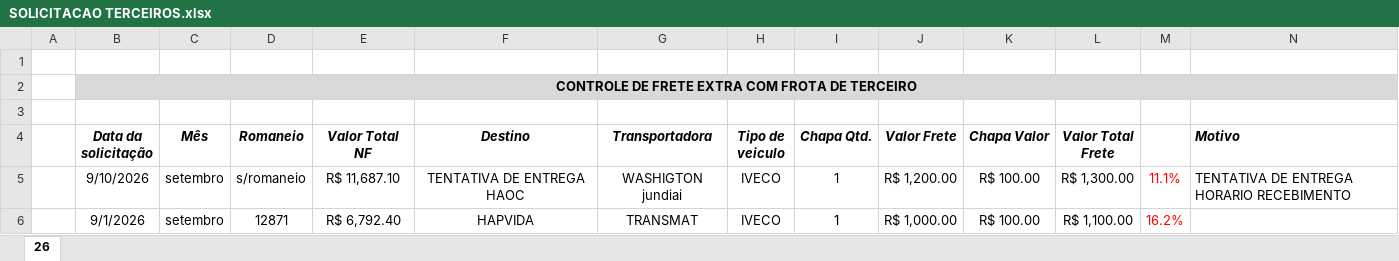
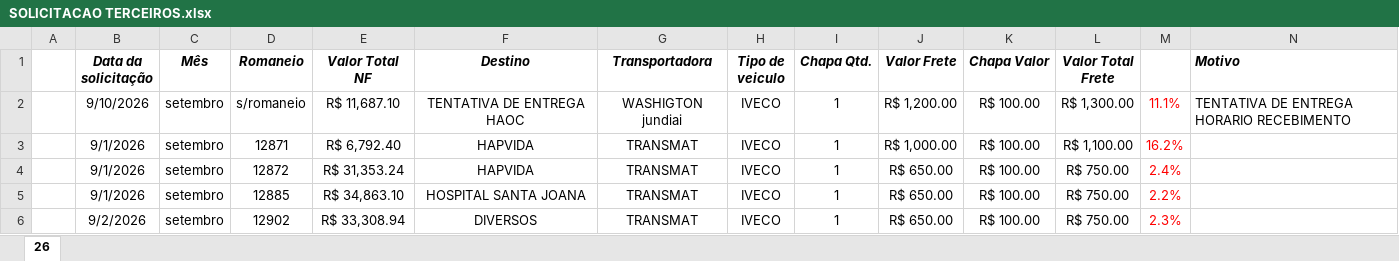
Before and after one commit to Retr00-Br/AcompanhamentoProducao, an Excel workbook: data/SOLICITACAO TERCEIROS.xlsx, sheet 26, drawn as a sheet; only a part is shown; the shorter side is filled out with more unchanged rows; values as stored, in another font and other column widths than the file's, no borders; conditional formats not drawn; rows hold the shown columns only; the diff names each change by its address in the sheet, - before the commit and + after, or states it on an @@ line.

```diff
--- a/data/SOLICITACAO TERCEIROS.xlsx (sheet 26)
+++ b/data/SOLICITACAO TERCEIROS.xlsx (sheet 26)
-row 1: (empty)
-row 2:  | CONTROLE DE FRETE EXTRA COM FROTA DE TERCEIRO
-row 3: (empty)
```
Also changed, not shown: 8 other files.
